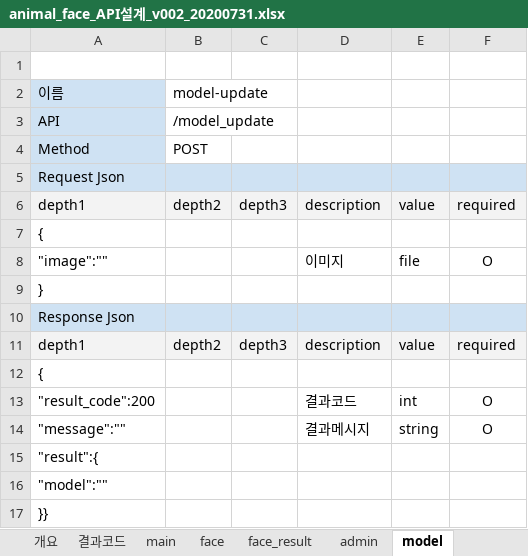
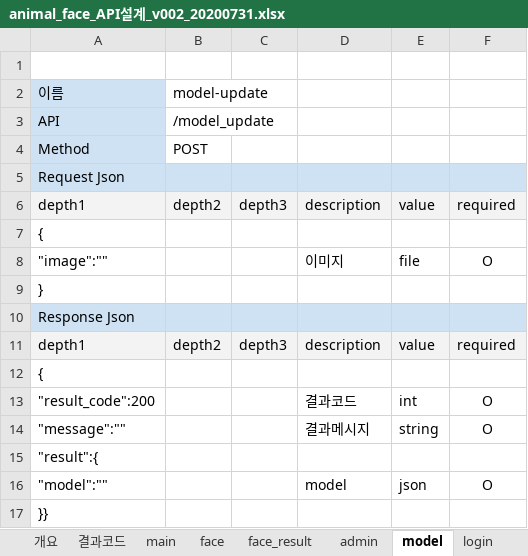
Before and after one commit to xddongx/animal-face, an Excel workbook: API설계서/animal_face_API설계_v002_20200731.xlsx, sheet model, drawn as a sheet; values as stored, in another font and other column widths than the file's, no borders; removed rows and columns are numbered as before the commit, all else as after; the diff names each change by its address in the sheet, - before the commit and + after, or states it on an @@ line.

```diff
--- a/API설계서/animal_face_API설계_v002_20200731.xlsx (sheet model)
+++ b/API설계서/animal_face_API설계_v002_20200731.xlsx (sheet model)
+sheet tab: login
-row 16: "model":""
+row 16: "model":"" |  |  | model | json | O
```
Also changed, not shown: sheet face_result, sheet 개요, sheet face, 기능정의서/animal_face_기능정의서_v002_20200731.xlsx, 3 other files.
